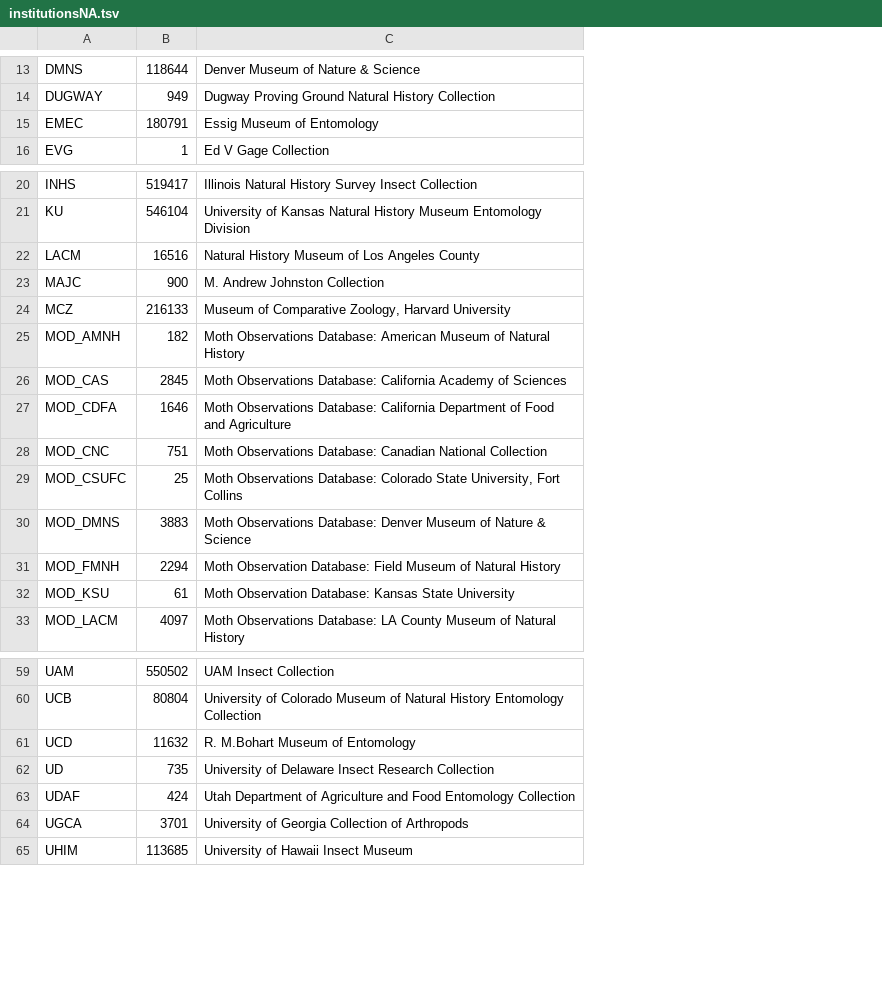
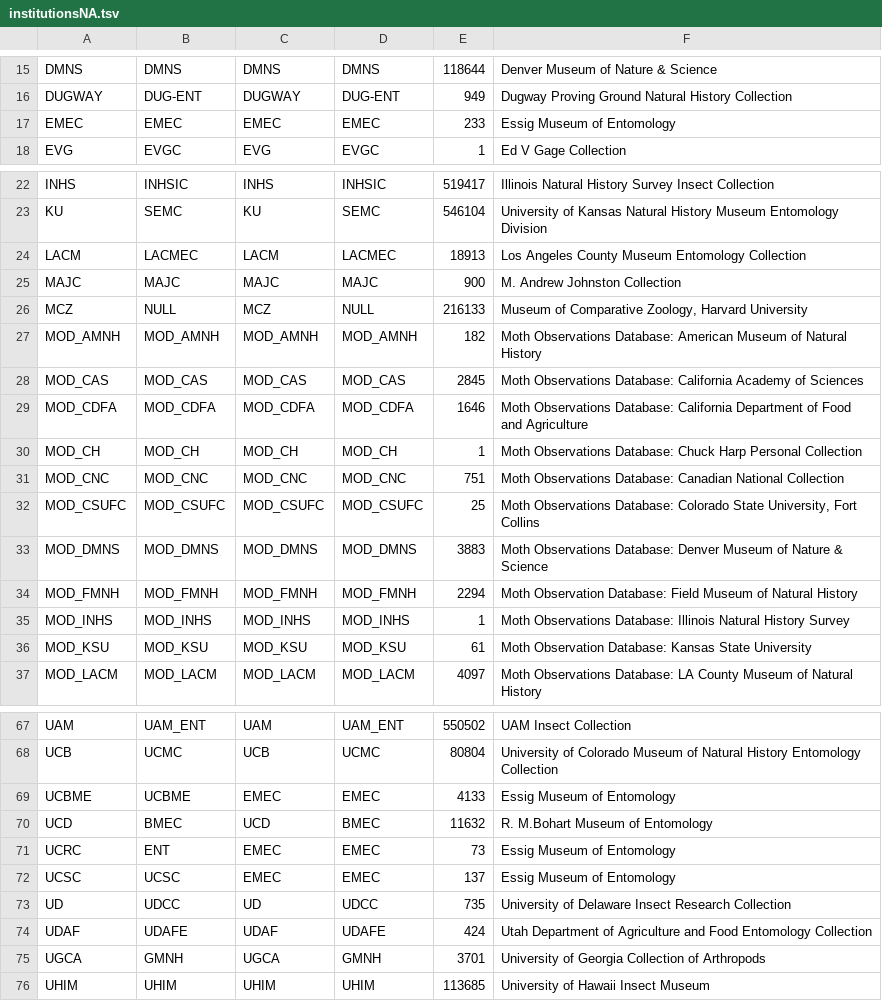
Before and after one commit to seltmann/allArthropodDataProject, a TSV file: allArthropodDataProject/output/institutionsNA.tsv, drawn as a sheet; only a part is shown, gaps mark what is left out; addresses are those after the commit; the diff covers the shown part only; the diff names each change by its address in the sheet, - before the commit and + after, or states it on an @@ line.

```diff
--- a/allArthropodDataProject/output/institutionsNA.tsv
+++ b/allArthropodDataProject/output/institutionsNA.tsv
+column B, rows 15-18: DMNS | DUG-ENT | EMEC | EVGC; rows 22-29: INHSIC | SEMC | LACMEC | MAJC | NULL | MOD_AMNH | MOD_CAS | MOD_CDFA; rows 31-34: MOD_CNC | MOD_CSUFC | MOD_DMNS | MOD_FMNH; rows 36-37: MOD_KSU | MOD_LACM; rows 67-68: UAM_ENT | UCMC; row 70: BMEC; rows 73-76: UDCC | UDAFE | GMNH | UHIM
+column C, rows 15-18: DMNS | DUGWAY | EMEC | EVG; rows 22-29: INHS | KU | LACM | MAJC | MCZ | MOD_AMNH | MOD_CAS | MOD_CDFA; rows 31-34: MOD_CNC | MOD_CSUFC | MOD_DMNS | MOD_FMNH; rows 36-37: MOD_KSU | MOD_LACM; rows 67-68: UAM | UCB; row 70: UCD; rows 73-76: UD | UDAF | UGCA | UHIM
+column D, rows 15-18: DMNS | DUG-ENT | EMEC | EVGC; rows 22-29: INHSIC | SEMC | LACMEC | MAJC | NULL | MOD_AMNH | MOD_CAS | MOD_CDFA; rows 31-34: MOD_CNC | MOD_CSUFC | MOD_DMNS | MOD_FMNH; rows 36-37: MOD_KSU | MOD_LACM; rows 67-68: UAM_ENT | UCMC; row 70: BMEC; rows 73-76: UDCC | UDAFE | GMNH | UHIM
-E17: 180791
+E17: 233
-E24: 16516
+E24: 18913
-F24: Natural History Museum of Los Angeles County
+F24: Los Angeles County Museum Entomology Collection
+row 30: MOD_CH | MOD_CH | MOD_CH | MOD_CH | 1 | Moth Observations Database: Chuck Harp Personal Collection
+row 35: MOD_INHS | MOD_INHS | MOD_INHS | MOD_INHS | 1 | Moth Observations Database: Illinois Natural History Survey
+row 69: UCBME | UCBME | EMEC | EMEC | 4133 | Essig Museum of Entomology
+row 71: UCRC | ENT | EMEC | EMEC | 73 | Essig Museum of Entomology
+row 72: UCSC | UCSC | EMEC | EMEC | 137 | Essig Museum of Entomology
```
Also changed, not shown: 7 added rows, 2 removed rows and 4 edited cells elsewhere in this file, 1 other file.
